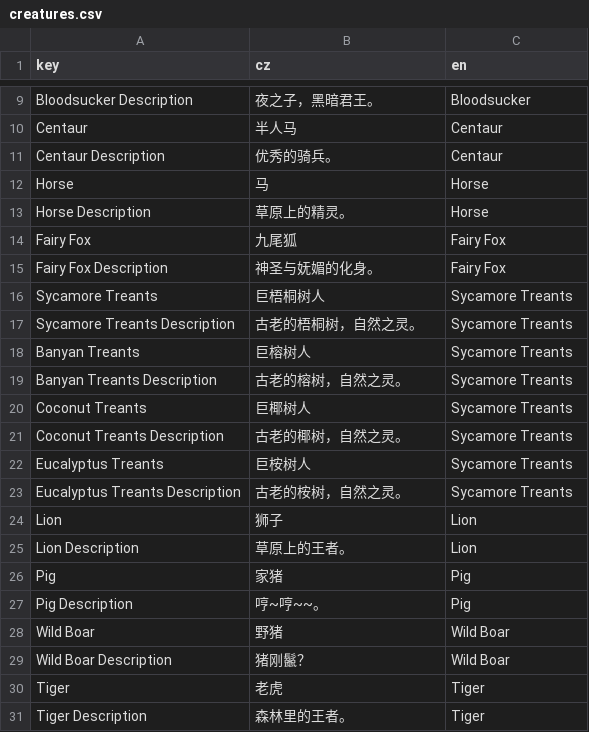
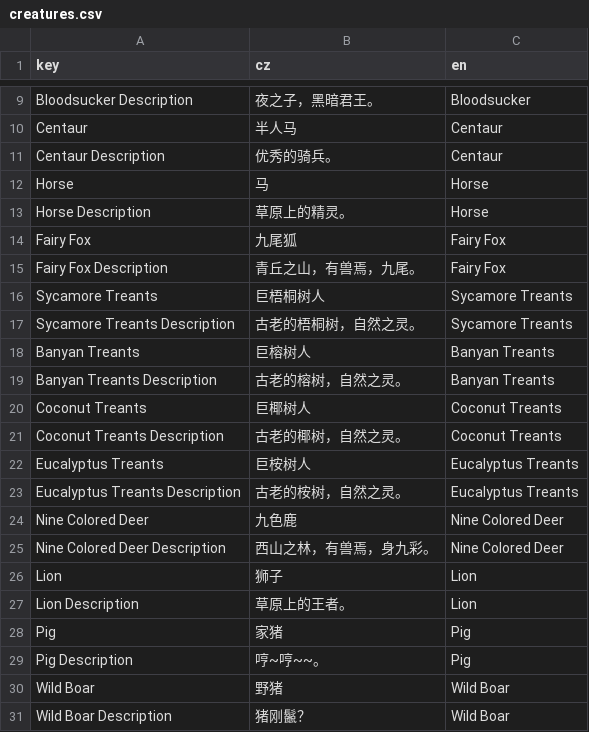
Before and after one commit to inmny/CW_FanstasyCreature, a CSV file: Locales/creatures.csv, drawn as a sheet; only a part is shown, gaps mark what is left out; the shorter side is filled out with more unchanged rows.

```diff
--- a/Locales/creatures.csv
+++ b/Locales/creatures.csv
@@ -14,11 +14,13 @@ Horse Description,草原上的精灵。,Horse
 Fairy Fox,九尾狐,Fairy Fox
-Fairy Fox Description,神圣与妩媚的化身。,Fairy Fox
+Fairy Fox Description,青丘之山，有兽焉，九尾。,Fairy Fox
 Sycamore Treants,巨梧桐树人,Sycamore Treants
 Sycamore Treants Description,古老的梧桐树，自然之灵。,Sycamore Treants
-Banyan Treants,巨榕树人,Sycamore Treants
-Banyan Treants Description,古老的榕树，自然之灵。,Sycamore Treants
-Coconut Treants,巨椰树人,Sycamore Treants
-Coconut Treants Description,古老的椰树，自然之灵。,Sycamore Treants
-Eucalyptus Treants,巨桉树人,Sycamore Treants
-Eucalyptus Treants Description,古老的桉树，自然之灵。,Sycamore Treants
+Banyan Treants,巨榕树人,Banyan Treants
+Banyan Treants Description,古老的榕树，自然之灵。,Banyan Treants
+Coconut Treants,巨椰树人,Coconut Treants
+Coconut Treants Description,古老的椰树，自然之灵。,Coconut Treants
+Eucalyptus Treants,巨桉树人,Eucalyptus Treants
+Eucalyptus Treants Description,古老的桉树，自然之灵。,Eucalyptus Treants
+Nine Colored Deer,九色鹿,Nine Colored Deer
+Nine Colored Deer Description,西山之林，有兽焉，身九彩。,Nine Colored Deer
 Lion,狮子,Lion
```
Also changed, not shown: 13 other files.
